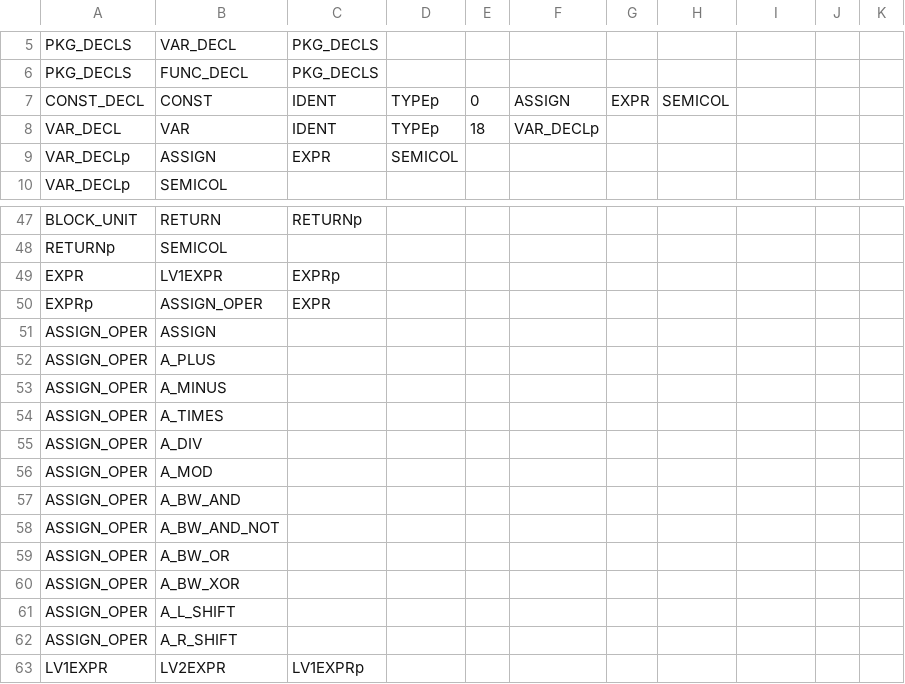
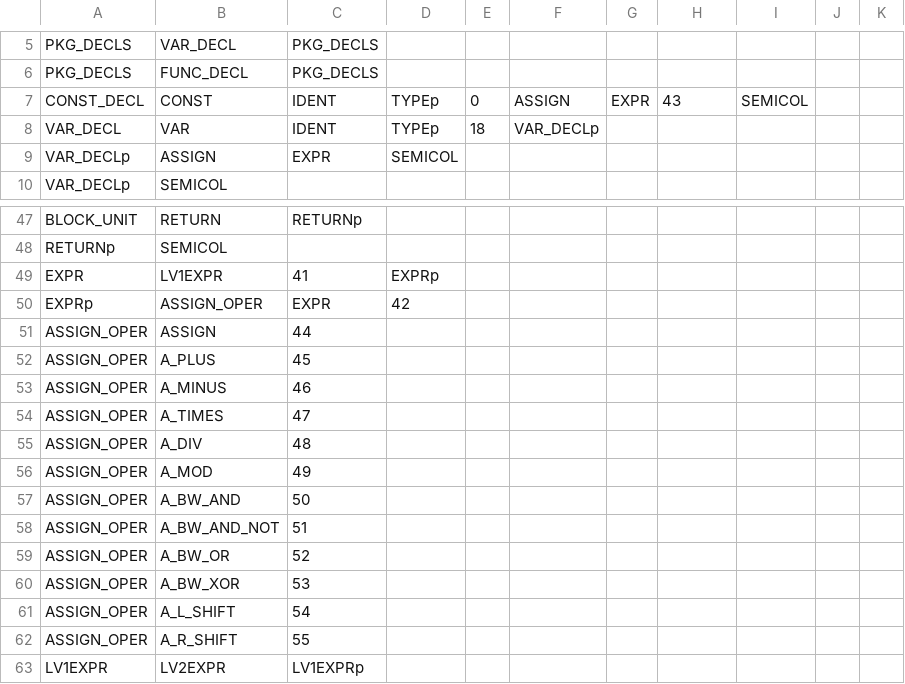
Before and after one commit to aculquicondor/AlGo_compiler, a CSV file: productions.csv, drawn as a sheet; only a part is shown, gaps mark what is left out.

```diff
--- a/productions.csv
+++ b/productions.csv
@@ -6,3 +6,3 @@ PKG_DECLS,VAR_DECL,PKG_DECLS,,,,,,,,
 PKG_DECLS,FUNC_DECL,PKG_DECLS,,,,,,,,
-CONST_DECL,CONST,IDENT,TYPEp,0,ASSIGN,EXPR,SEMICOL,,,
+CONST_DECL,CONST,IDENT,TYPEp,0,ASSIGN,EXPR,43,SEMICOL,,
 VAR_DECL,VAR,IDENT,TYPEp,18,VAR_DECLp,,,,,
@@ -48,16 +48,16 @@ BLOCK_UNIT,RETURN,RETURNp,,,,,,,,
 RETURNp,SEMICOL,,,,,,,,,
-EXPR,LV1EXPR,EXPRp,,,,,,,,
-EXPRp,ASSIGN_OPER,EXPR,,,,,,,,
-ASSIGN_OPER,ASSIGN,,,,,,,,,
-ASSIGN_OPER,A_PLUS,,,,,,,,,
-ASSIGN_OPER,A_MINUS,,,,,,,,,
-ASSIGN_OPER,A_TIMES,,,,,,,,,
-ASSIGN_OPER,A_DIV,,,,,,,,,
-ASSIGN_OPER,A_MOD,,,,,,,,,
-ASSIGN_OPER,A_BW_AND,,,,,,,,,
-ASSIGN_OPER,A_BW_AND_NOT,,,,,,,,,
-ASSIGN_OPER,A_BW_OR,,,,,,,,,
-ASSIGN_OPER,A_BW_XOR,,,,,,,,,
-ASSIGN_OPER,A_L_SHIFT,,,,,,,,,
-ASSIGN_OPER,A_R_SHIFT,,,,,,,,,
+EXPR,LV1EXPR,41,EXPRp,,,,,,,
+EXPRp,ASSIGN_OPER,EXPR,42,,,,,,,
+ASSIGN_OPER,ASSIGN,44,,,,,,,,
+ASSIGN_OPER,A_PLUS,45,,,,,,,,
+ASSIGN_OPER,A_MINUS,46,,,,,,,,
+ASSIGN_OPER,A_TIMES,47,,,,,,,,
+ASSIGN_OPER,A_DIV,48,,,,,,,,
+ASSIGN_OPER,A_MOD,49,,,,,,,,
+ASSIGN_OPER,A_BW_AND,50,,,,,,,,
+ASSIGN_OPER,A_BW_AND_NOT,51,,,,,,,,
+ASSIGN_OPER,A_BW_OR,52,,,,,,,,
+ASSIGN_OPER,A_BW_XOR,53,,,,,,,,
+ASSIGN_OPER,A_L_SHIFT,54,,,,,,,,
+ASSIGN_OPER,A_R_SHIFT,55,,,,,,,,
 LV1EXPR,LV2EXPR,LV1EXPRp,,,,,,,,
```
Also changed, not shown: 3 other files.
